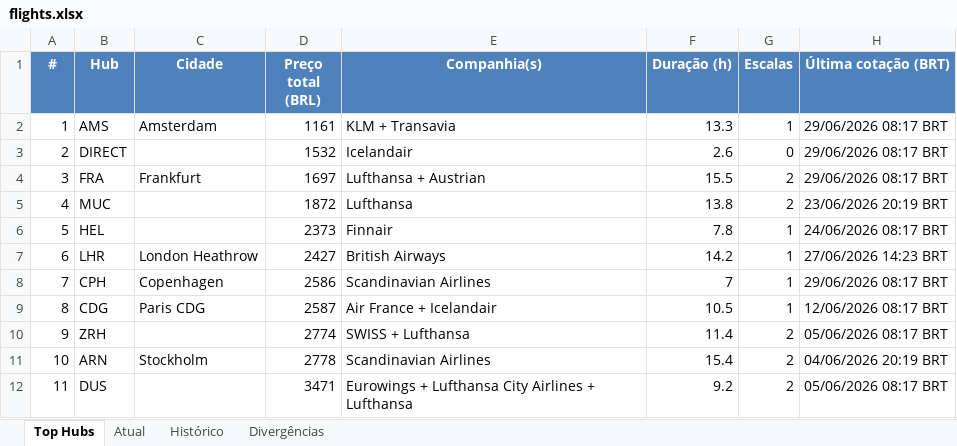
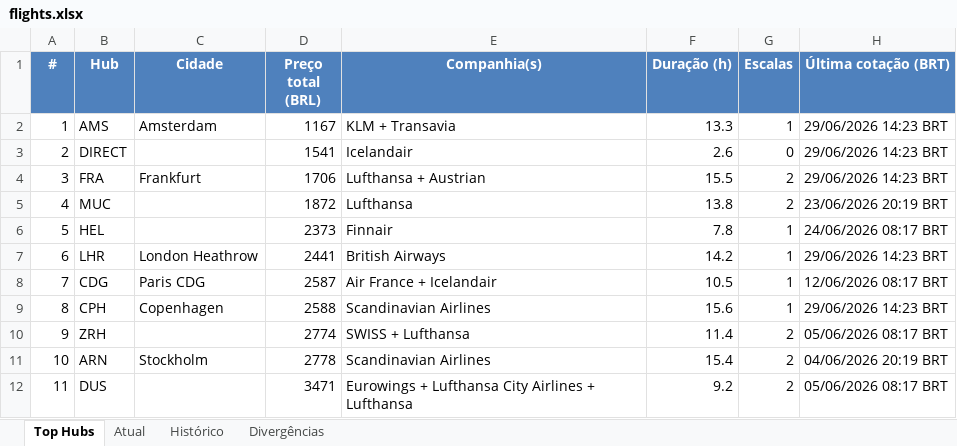
Before and after one commit to VoxJurTech/flight-monitor-dub-kef, an Excel workbook: docs/flights.xlsx, sheet Top Hubs, drawn as a sheet; values as stored, in another font and other column widths than the file's, no borders; conditional formats not drawn; the diff names each change by its address in the sheet, - before the commit and + after, or states it on an @@ line.

```diff
--- a/docs/flights.xlsx (sheet Top Hubs)
+++ b/docs/flights.xlsx (sheet Top Hubs)
-D2 (Preço total (BRL)): 1161
+D2 (Preço total (BRL)): 1167
-H2:H4 (Última cotação (BRT)): 29/06/2026 08:17 BRT
+H2:H4 (Última cotação (BRT)): 29/06/2026 14:23 BRT
-D3 (Preço total (BRL)): 1532
+D3 (Preço total (BRL)): 1541
-D4 (Preço total (BRL)): 1697
+D4 (Preço total (BRL)): 1706
-D7 (Preço total (BRL)): 2427
+D7 (Preço total (BRL)): 2441
-H7 (Última cotação (BRT)): 27/06/2026 14:23 BRT
+H7 (Última cotação (BRT)): 29/06/2026 14:23 BRT
-B8 (Hub): CPH
+B8 (Hub): CDG
-C8 (Cidade): Copenhagen
+C8 (Cidade): Paris CDG
-D8 (Preço total (BRL)): 2586
+D8 (Preço total (BRL)): 2587
-E8 (Companhia(s)): Scandinavian Airlines
+E8 (Companhia(s)): Air France + Icelandair
-F8 (Duração (h)): 7
+F8 (Duração (h)): 10.5
-H8 (Última cotação (BRT)): 29/06/2026 08:17 BRT
+H8 (Última cotação (BRT)): 12/06/2026 08:17 BRT
-B9 (Hub): CDG
+B9 (Hub): CPH
-C9 (Cidade): Paris CDG
+C9 (Cidade): Copenhagen
-D9 (Preço total (BRL)): 2587
+D9 (Preço total (BRL)): 2588
-E9 (Companhia(s)): Air France + Icelandair
+E9 (Companhia(s)): Scandinavian Airlines
-F9 (Duração (h)): 10.5
+F9 (Duração (h)): 15.6
-H9 (Última cotação (BRT)): 12/06/2026 08:17 BRT
+H9 (Última cotação (BRT)): 29/06/2026 14:23 BRT
```
Also changed, not shown: sheet Atual, sheet Histórico, 2 other files.
